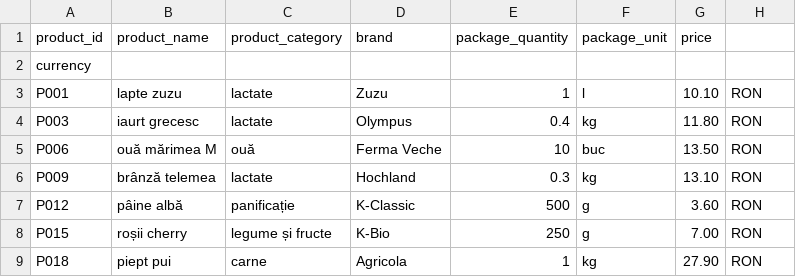
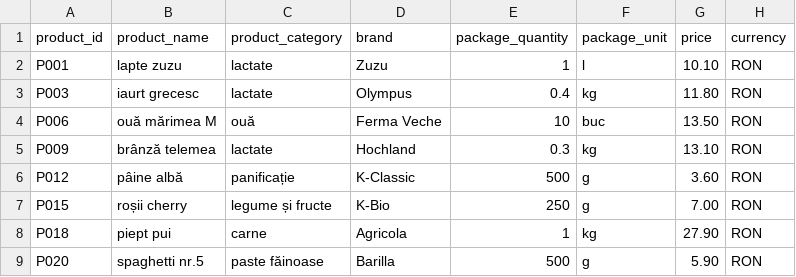
Before and after one commit to AlexBadita/PriceComparatorAPI, a CSV file: src/main/resources/data/prices/kaufland_2025-05-01.csv, drawn as a sheet; only a part is shown; the shorter side is filled out with more unchanged rows.

```diff
--- a/src/main/resources/data/prices/kaufland_2025-05-01.csv
+++ b/src/main/resources/data/prices/kaufland_2025-05-01.csv
@@ -1,3 +1,2 @@
-product_id;product_name;product_category;brand;package_quantity;package_unit;price;
-currency
+product_id;product_name;product_category;brand;package_quantity;package_unit;price;currency
 P001;lapte zuzu;lactate;Zuzu;1;l;10.10;RON
```
Also changed, not shown: src/main/resources/data/prices/kaufland_2025-05-08.csv, src/main/resources/data/prices/lidl_2025-05-01.csv, 17 other files.
